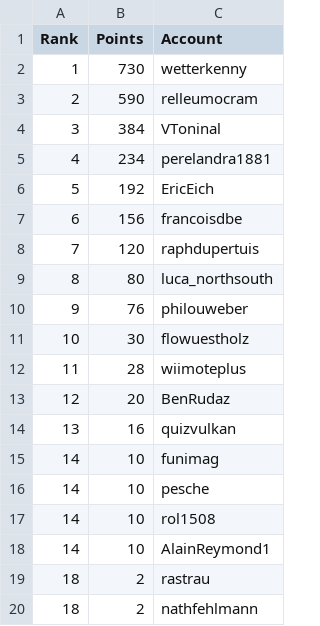
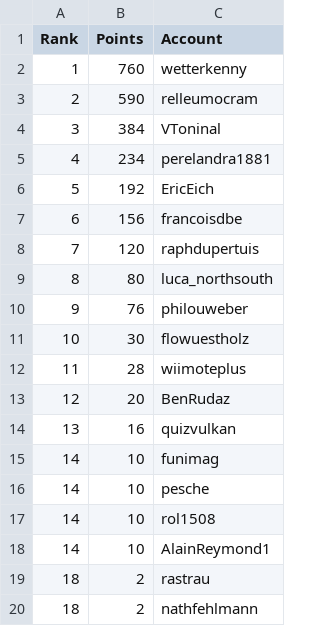
Before and after one commit to swissguesser/leaderboard, a CSV file: data/leaderboard-thirty-day.csv, drawn as a sheet.

Commit message:
Add 30-day leaderboard data (afternoon)

```diff
--- a/data/leaderboard-thirty-day.csv
+++ b/data/leaderboard-thirty-day.csv
@@ -1,3 +1,3 @@
 Rank,Points,Account
-1,730,wetterkenny
+1,760,wetterkenny
 2,590,relleumocram
```
